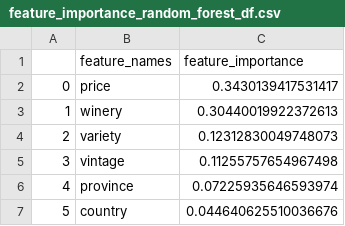
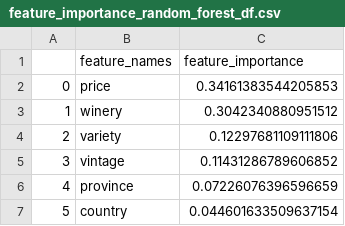
Before and after one commit to rahilanath/Final_Project, a CSV file: Data/feature_importance_random_forest_df.csv, drawn as a sheet.

```diff
--- a/Data/feature_importance_random_forest_df.csv
+++ b/Data/feature_importance_random_forest_df.csv
@@ -1,7 +1,7 @@
 ,feature_names,feature_importance
-0,price,0.3430139417531417
-1,winery,0.30440019922372613
-2,variety,0.12312830049748073
-3,vintage,0.11255757654967498
-4,province,0.07225935646593974
-5,country,0.044640625510036676
+0,price,0.34161383544205853
+1,winery,0.3042340880951512
+2,variety,0.12297681109111806
+3,vintage,0.11431286789606852
+4,province,0.07226076396596659
+5,country,0.044601633509637154
```
Also changed, not shown: Data/recommend_neural_model_predictions_df.csv, 6 other files.
